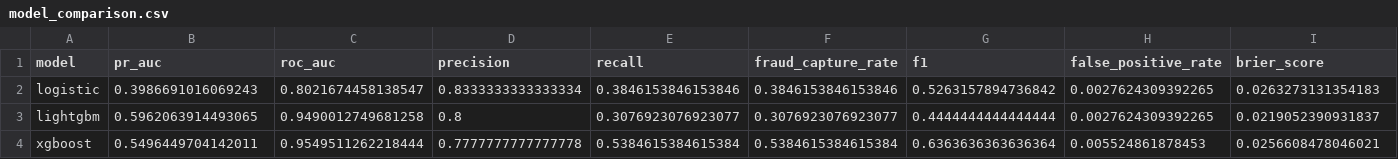
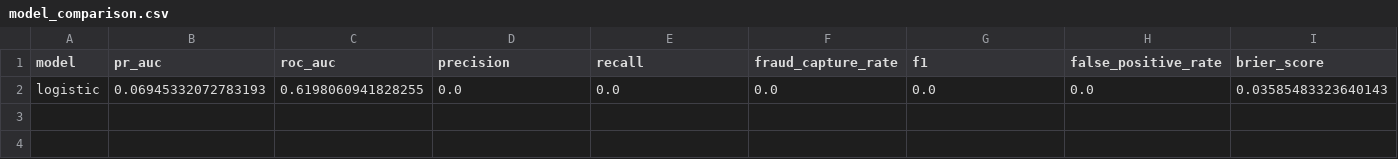
Before and after one commit to Alif1642/real-time-fraud-risk-platform, a CSV file: reports/metrics/model_comparison.csv, drawn as a sheet; only a part is shown; removed rows and columns are numbered as before the commit, all else as after; rows hold the shown columns only; the diff names each change by its address in the sheet, - before the commit and + after, or states it on an @@ line.

Commit message:
Finalize fraud risk platform

```diff
--- a/reports/metrics/model_comparison.csv
+++ b/reports/metrics/model_comparison.csv
-row 2: logistic | 0.3986691016069243 | 0.8021674458138547 | 0.8333333333333334 | 0.3846153846153846 | 0.3846153846153846 | 0.5263157894736842 | 0.0027624309392265 | 0.0263273131354183
-row 3: lightgbm | 0.5962063914493065 | 0.9490012749681258 | 0.8 | 0.3076923076923077 | 0.3076923076923077 | 0.4444444444444444 | 0.0027624309392265 | 0.0219052390931837
-row 4: xgboost | 0.5496449704142011 | 0.9549511262218444 | 0.7777777777777778 | 0.5384615384615384 | 0.5384615384615384 | 0.6363636363636364 | 0.005524861878453 | 0.0256608478046021
+row 2: logistic | 0.06945332072783193 | 0.6198060941828255 | 0.0 | 0.0 | 0.0 | 0.0 | 0.0 | 0.03585483323640143
```
Also changed, not shown: 10 other files.
